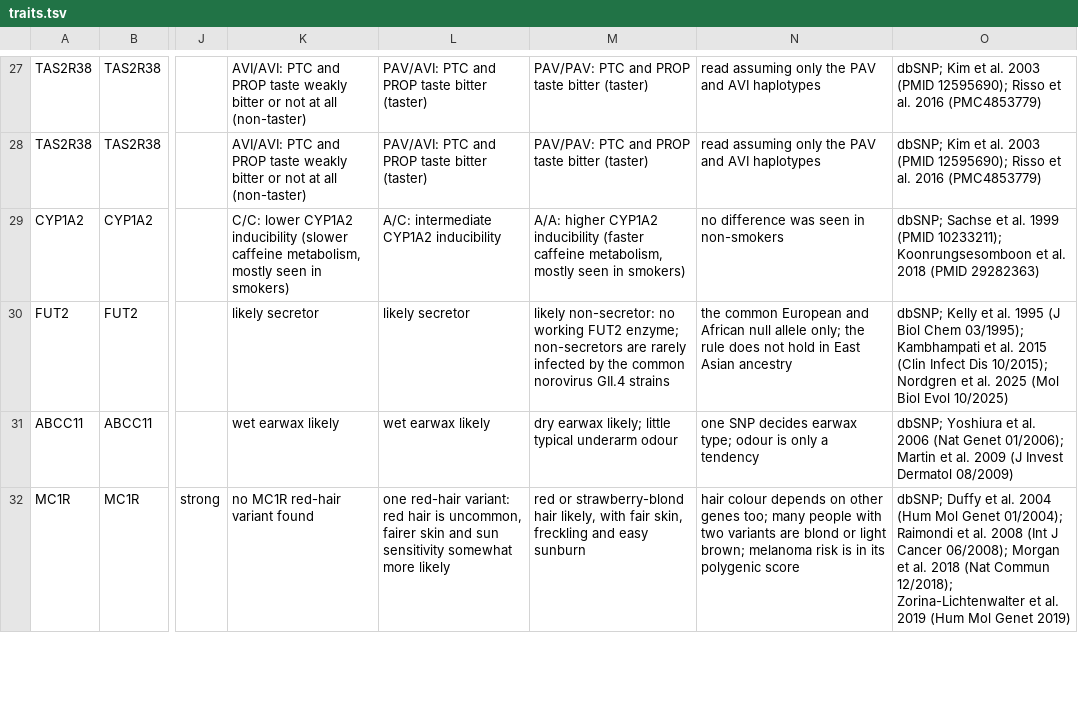
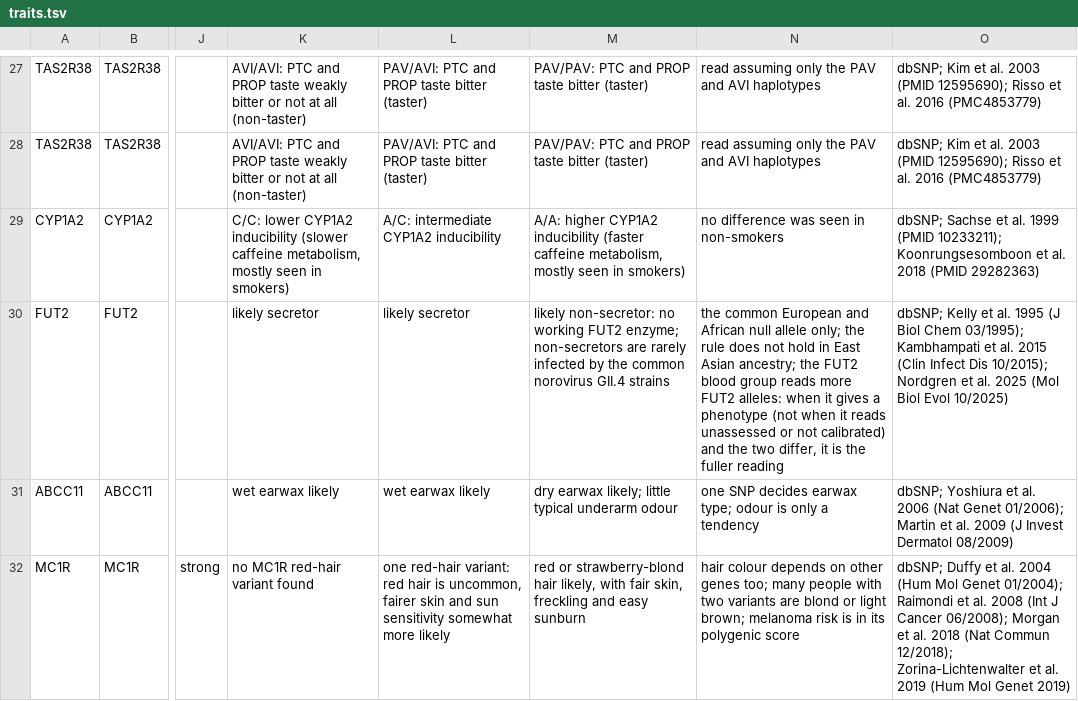
Before and after one commit to genokeeper/genokeeper, a TSV file: src/genokeeper/resources/traits/traits.tsv, drawn as a sheet; only a part is shown, gaps mark what is left out; the diff names each change by its address in the sheet, - before the commit and + after, or states it on an @@ line.

Commit message:
fix(traits): each FUT2 statement names the other; the skill answers secretor status from one (BR-026)

```diff
--- a/src/genokeeper/resources/traits/traits.tsv
+++ b/src/genokeeper/resources/traits/traits.tsv
-N30: …East Asian ancestry
+N30: …East Asian ancestry; the FUT2 blood group reads more FUT2 alleles: when it gives a phenotype (not when it reads unassessed or not calibrated) and the two differ, it is the fuller reading
```
Also changed, not shown: 5 other files.
